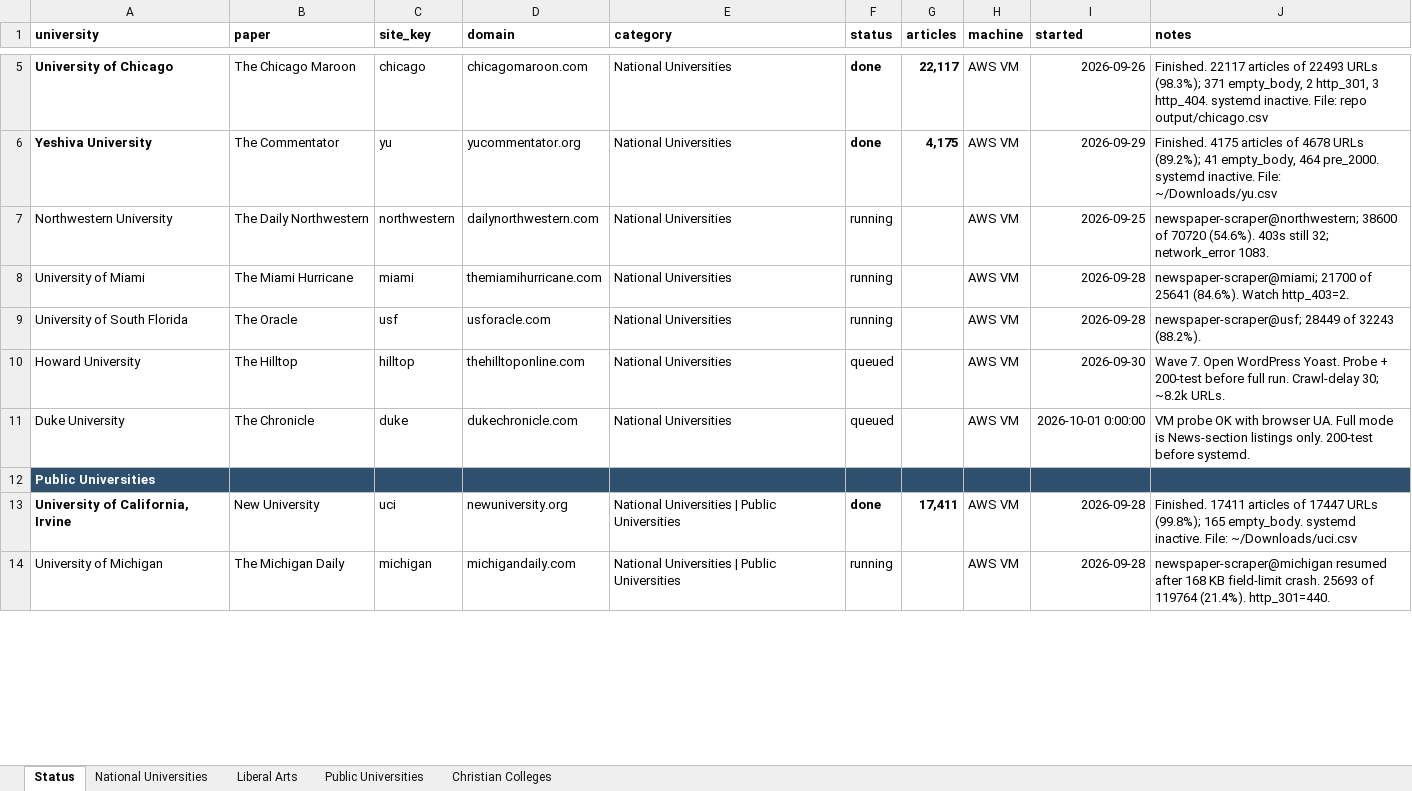
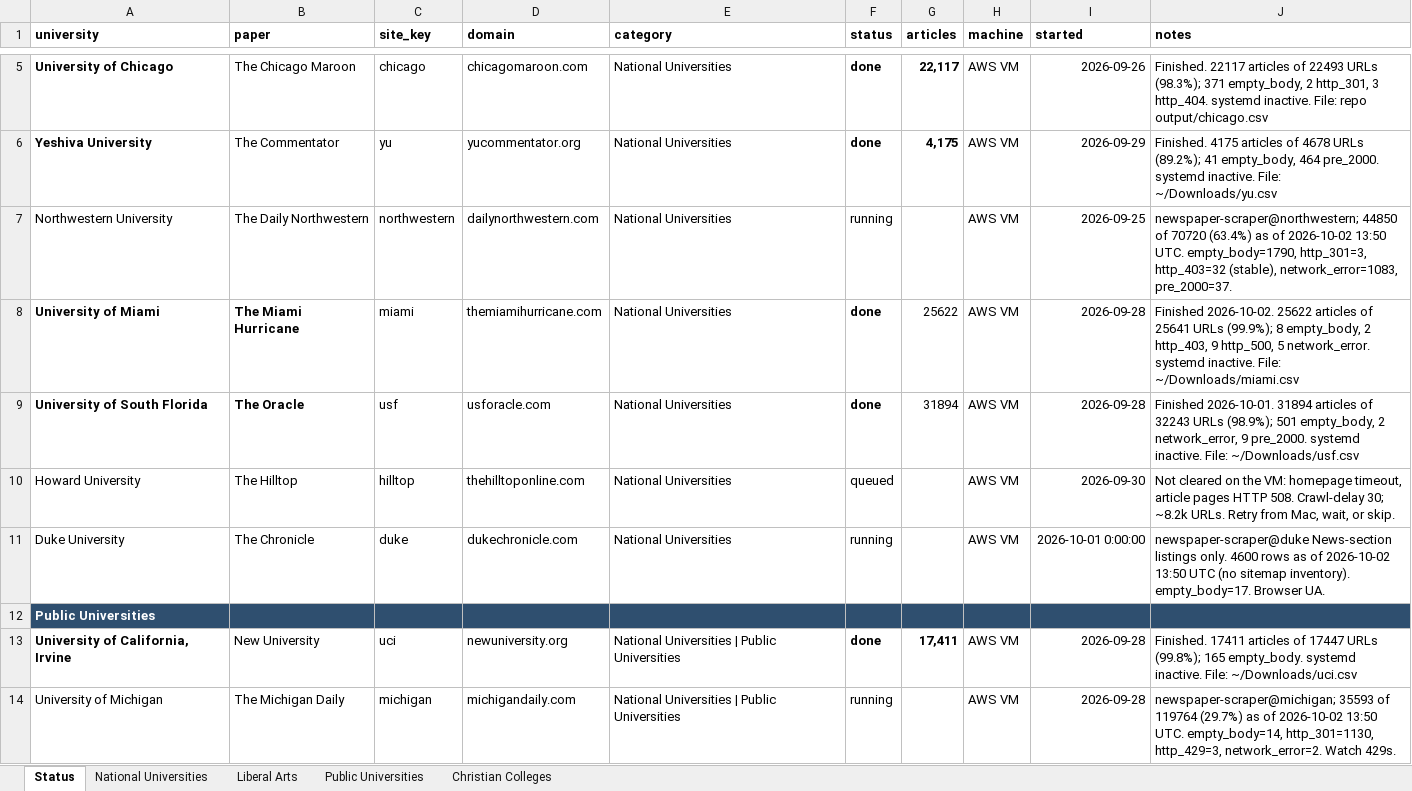
Before and after one commit to valentinasilva8/college-newspaper-scraper, an Excel workbook: data/targets_raw.xlsx, sheet Status, drawn as a sheet; only a part is shown, gaps mark what is left out; values as stored, in another font and other column widths than the file's, no borders; the diff covers the shown part only; the diff names each change by its address in the sheet, - before the commit and + after, or states it on an @@ line.

```diff
--- a/data/targets_raw.xlsx (sheet Status)
+++ b/data/targets_raw.xlsx (sheet Status)
-J7 (notes): newspaper-scraper@northwestern; 38600 of 70720 (54.6%). 403s still 32; network_error 1083.
+J7 (notes): newspaper-scraper@northwestern; 44850 of 70720 (63.4%) as of 2026-10-02 13:50 UTC. empty_body=1790, http_301=3, http_403=32 (stable), network_error=1083, pre_2000=37.
-A8:B9 bold: off
+A8:B9 bold: on
-F8:F9 (status): running
+F8:F9 (status): done
-F8:F9 bold: off
+F8:F9 bold: on
-G8 (articles): (empty)
+G8 (articles): 25622
-J8 (notes): newspaper-scraper@miami; 21700 of 25641 (84.6%). Watch http_403=2.
+J8 (notes): Finished 2026-10-02. 25622 articles of 25641 URLs (99.9%); 8 empty_body, 2 http_403, 9 http_500, 5 network_error. systemd inactive. File: ~/Downloads/miami.csv
-G9 (articles): (empty)
+G9 (articles): 31894
-J9 (notes): newspaper-scraper@usf; 28449 of 32243 (88.2%).
+J9 (notes): Finished 2026-10-01. 31894 articles of 32243 URLs (98.9%); 501 empty_body, 2 network_error, 9 pre_2000. systemd inactive. File: ~/Downloads/usf.csv
-J10 (notes): Wave 7. Open WordPress Yoast. Probe + 200-test before full run. Crawl-delay 30; ~8.2k URLs.
+J10 (notes): Not cleared on the VM: homepage timeout, article pages HTTP 508. Crawl-delay 30; ~8.2k URLs. Retry from Mac, wait, or skip.
-F11 (status): queued
+F11 (status): running
-J11 (notes): VM probe OK with browser UA. Full mode is News-section listings only. 200-test before systemd.
+J11 (notes): newspaper-scraper@duke News-section listings only. 4600 rows as of 2026-10-02 13:50 UTC (no sitemap inventory). empty_body=17. Browser UA.
-J14 (notes): newspaper-scraper@michigan resumed after 168 KB field-limit crash. 25693 of 119764 (21.4%). http_301=440.
+J14 (notes): newspaper-scraper@michigan; 35593 of 119764 (29.7%) as of 2026-10-02 13:50 UTC. empty_body=14, http_301=1130, http_429=3, network_error=2. Watch 429s.
```
Also changed, not shown: 2 added rows and 12 edited cells elsewhere in this sheet, 7 other files.
